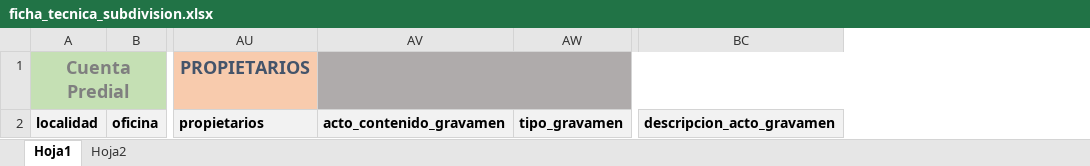
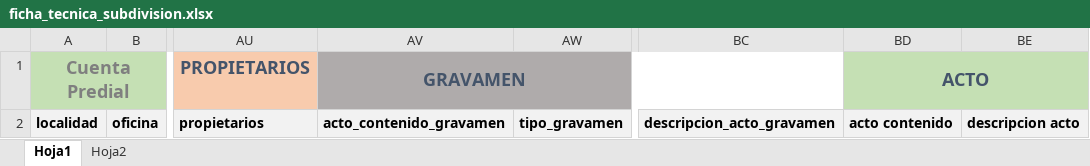
Before and after one commit to irycemo/srpp, an Excel workbook: storage/app/public/ficha_tecnica_subdivision.xlsx, sheet Hoja1, drawn as a sheet; only a part is shown, gaps mark what is left out; values as stored, in another font and other column widths than the file's, no borders; the diff names each change by its address in the sheet, - before the commit and + after, or states it on an @@ line.

```diff
--- a/storage/app/public/ficha_tecnica_subdivision.xlsx (sheet Hoja1)
+++ b/storage/app/public/ficha_tecnica_subdivision.xlsx (sheet Hoja1)
+column BD, rows 1-2: ACTO | acto contenido
+column BE, row 2: descripcion acto
-AV1: (empty)
+AV1: GRAVAMEN
```
Also changed, not shown: 7 other files.
